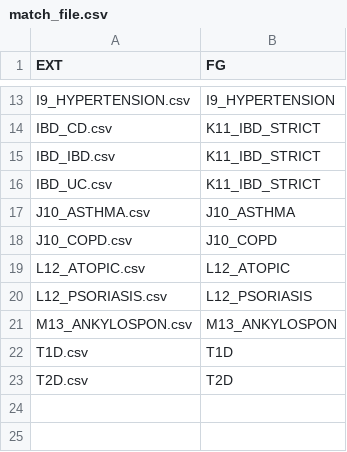
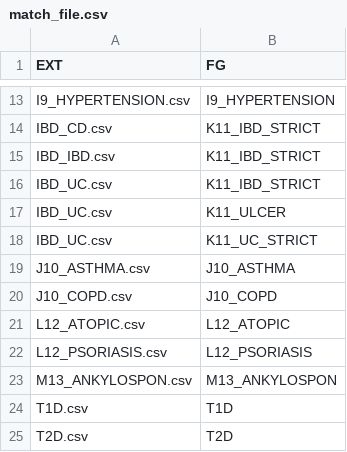
Before and after one commit to FINNGEN/betamatch-ext-data, a CSV file: match_file.csv, drawn as a sheet; only a part is shown, gaps mark what is left out; the diff names each change by its address in the sheet, - before the commit and + after, or states it on an @@ line.

Commit message:
add UC matches to match file

```diff
--- a/match_file.csv
+++ b/match_file.csv
+row 17: IBD_UC.csv | K11_ULCER
+row 18: IBD_UC.csv | K11_UC_STRICT
```
